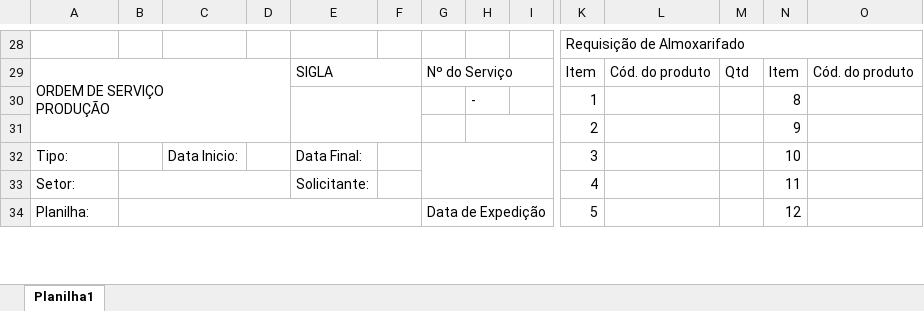
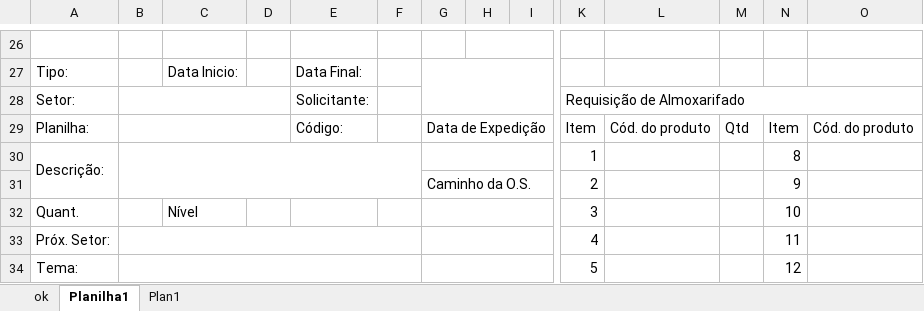
Before and after one commit to wognascimento/Producao, an Excel workbook: Producao/Modelos/ORDEM_SERVICO_MODELO.xlsx, sheet Planilha1, drawn as a sheet; only a part is shown, gaps mark what is left out; values as stored, in another font and other column widths than the file's, no cell formats; removed rows and columns are numbered as before the commit, all else as after; rows hold the shown columns only; ↵ is a line break in a cell; the diff covers the shown part only; the diff names each change by its address in the sheet, - before the commit and + after, or states it on an @@ line.

```diff
--- a/Producao/Modelos/ORDEM_SERVICO_MODELO.xlsx (sheet Planilha1)
+++ b/Producao/Modelos/ORDEM_SERVICO_MODELO.xlsx (sheet Planilha1)
+sheet tab: ok
+sheet tab: Plan1
+H26:I26 merged
-K26: Requisição de Almoxarifado
+K26: (empty)
-K28:V28 merged
+row 27: Tipo: |  | Data Inicio: |  | Data Final:
+row 28: Setor: |  |  |  | Solicitante: |  |  |  |  | Requisição de Almoxarifado
-A29: ORDEM DE SERVIÇO ↵ PRODUÇÃO
+A29: Planilha:
-A29:D31 merged
+B29:D29 merged
-E29: SIGLA
+E29: Código:
-E29:F29 merged
-G29: Nº do Serviço
+G29: Data de Expedição
-A30: (empty)
+A30: Descrição:
+A30:A31 merged
+B30:F31 merged
-E30:F31 merged
+G30:I30 merged
-H30: -
+H30: (empty)
-G31: (empty)
+G31: Caminho da O.S.
+G31:I31 merged
-H31:I31 merged
-A32: Tipo:
+A32: Quant.
-C32: Data Inicio:
+C32: Nível
-E32: Data Final:
+E32: (empty)
-G32:I33 merged
+G32:I32 merged
-A33: Setor:
+A33: Próx. Setor:
-B33:D33 merged
+B33:F33 merged
-E33: Solicitante:
+E33: (empty)
+G33:I33 merged
-A34: Planilha:
+A34: Tema:
-G34: Data de Expedição
+G34: (empty)
```
Also changed, not shown: 11 added rows, 13 removed rows, 2 moved rows, 11 edited cells and merged cells elsewhere in this sheet, cell formats, 2 other files.
